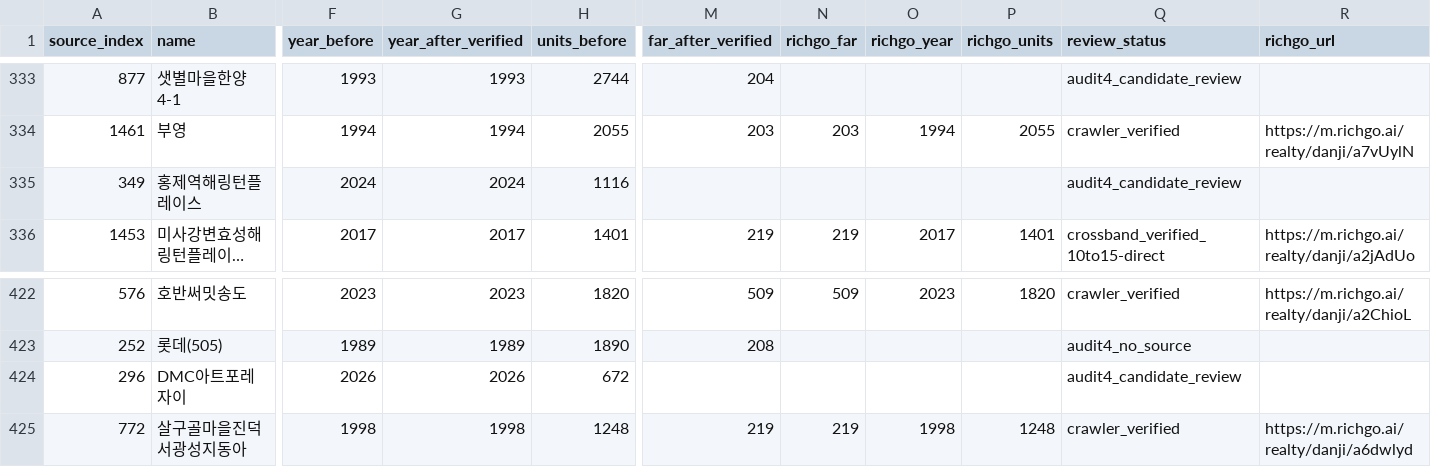
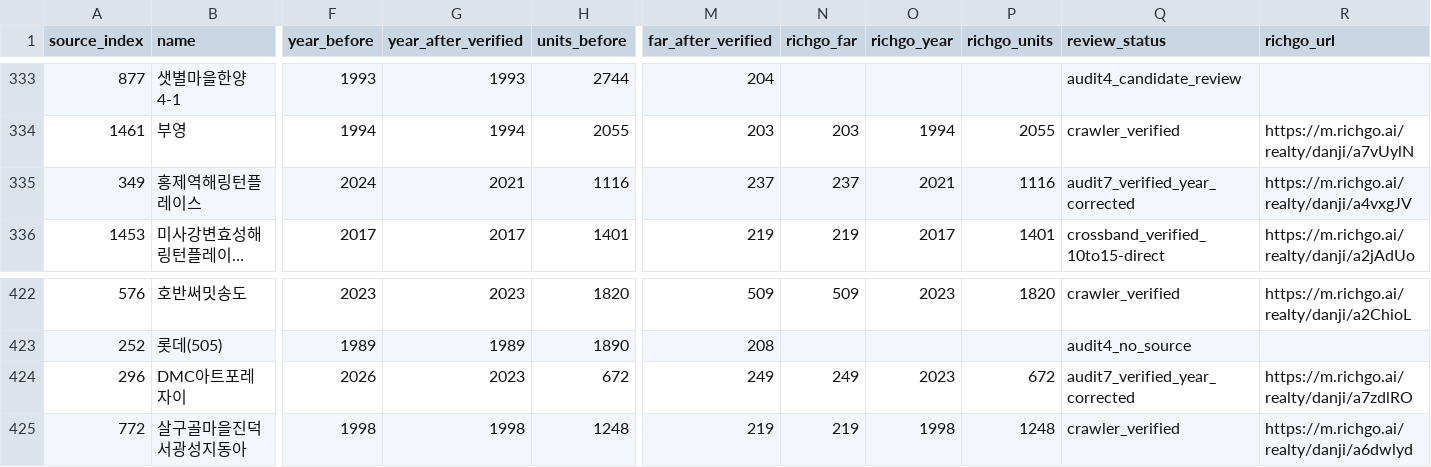
Before and after one commit to shinstory1234-hub/-honbab-map, a CSV file: docs/richgo-6to10-full-coverage-20261118.csv, drawn as a sheet; only a part is shown, gaps mark what is left out; long unchanged cells end in …; the diff names each change by its address in the sheet, - before the commit and + after, or states it on an @@ line.

```diff
--- a/docs/richgo-6to10-full-coverage-20261118.csv
+++ b/docs/richgo-6to10-full-coverage-20261118.csv
-G335 (year_after_verified): 2024
+G335 (year_after_verified): 2021
-M335 (far_after_verified): (empty)
+M335 (far_after_verified): 237
-N335 (richgo_far): (empty)
+N335 (richgo_far): 237
-O335 (richgo_year): (empty)
+O335 (richgo_year): 2021
-P335 (richgo_units): (empty)
+P335 (richgo_units): 1116
-Q335 (review_status): audit4_candidate_review
+Q335 (review_status): audit7_verified_year_corrected
-R335 (richgo_url): (empty)
+R335 (richgo_url): https://m.richgo.ai/realty/danji/a4vxgJV
-G424 (year_after_verified): 2026
+G424 (year_after_verified): 2023
-M424 (far_after_verified): (empty)
+M424 (far_after_verified): 249
-N424 (richgo_far): (empty)
+N424 (richgo_far): 249
-O424 (richgo_year): (empty)
+O424 (richgo_year): 2023
-P424 (richgo_units): (empty)
+P424 (richgo_units): 672
-Q424 (review_status): audit4_candidate_review
+Q424 (review_status): audit7_verified_year_corrected
-R424 (richgo_url): (empty)
+R424 (richgo_url): https://m.richgo.ai/realty/danji/a7zdlRO
```
